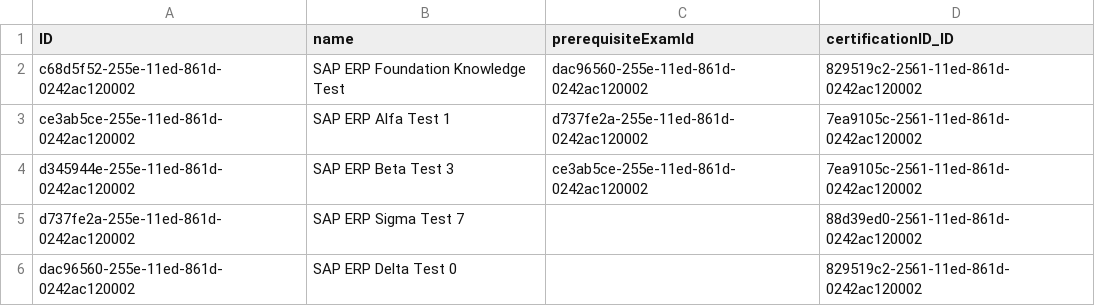
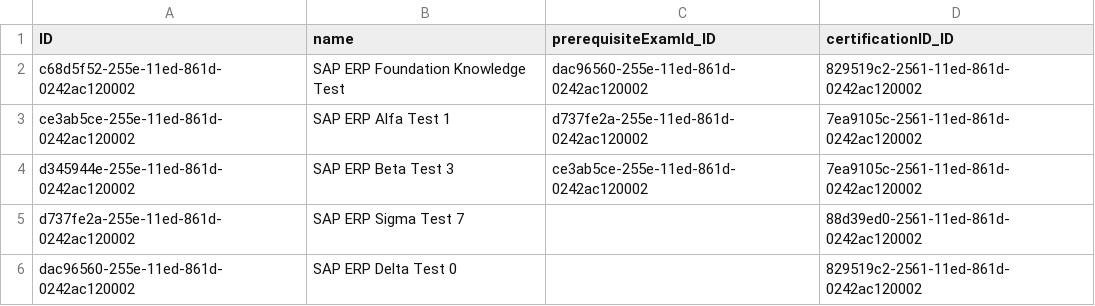
Before and after one commit to bogdanov27c/certification-system, a CSV file: db/data/certification_system.db-Exams.csv, drawn as a sheet.

```diff
--- a/db/data/certification_system.db-Exams.csv
+++ b/db/data/certification_system.db-Exams.csv
@@ -1,2 +1,2 @@
-ID,name,prerequisiteExamId,certificationID_ID
+ID,name,prerequisiteExamId_ID,certificationID_ID
 c68d5f52-255e-11ed-861d-0242ac120002,SAP ERP Foundation Knowledge Test,dac96560-255e-11ed-861d-0242ac120002,829519c2-2561-11ed-861d-0242ac120002
```
Also changed, not shown: 1 other file.
